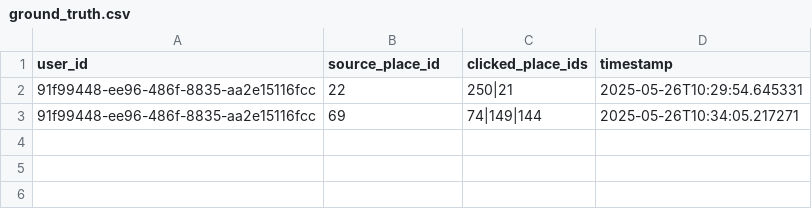
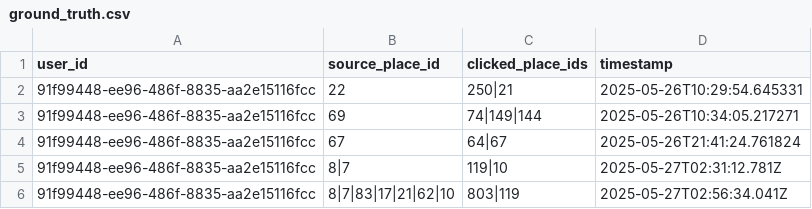
Before and after one commit to NPhuong1101/HTVTT_Recommendation, a CSV file: public/data/ground_truth.csv, drawn as a sheet; the diff names each change by its address in the sheet, - before the commit and + after, or states it on an @@ line.

Commit message:
Lưu danh sách gợi ý đúng vào ground_truth.csv trong UserProfile

```diff
--- a/public/data/ground_truth.csv
+++ b/public/data/ground_truth.csv
+row 4: 91f99448-ee96-486f-8835-aa2e15116fcc | 67 | 64|67 | 2025-05-26T21:41:24.761824
+row 5: 91f99448-ee96-486f-8835-aa2e15116fcc | 8|7 | 119|10 | 2025-05-27T02:31:12.781Z
+row 6: 91f99448-ee96-486f-8835-aa2e15116fcc | 8|7|83|17|21|62|10 | 803|119 | 2025-05-27T02:56:34.041Z
```
Also changed, not shown: public/data/user_travel_history.csv, 5 other files.
